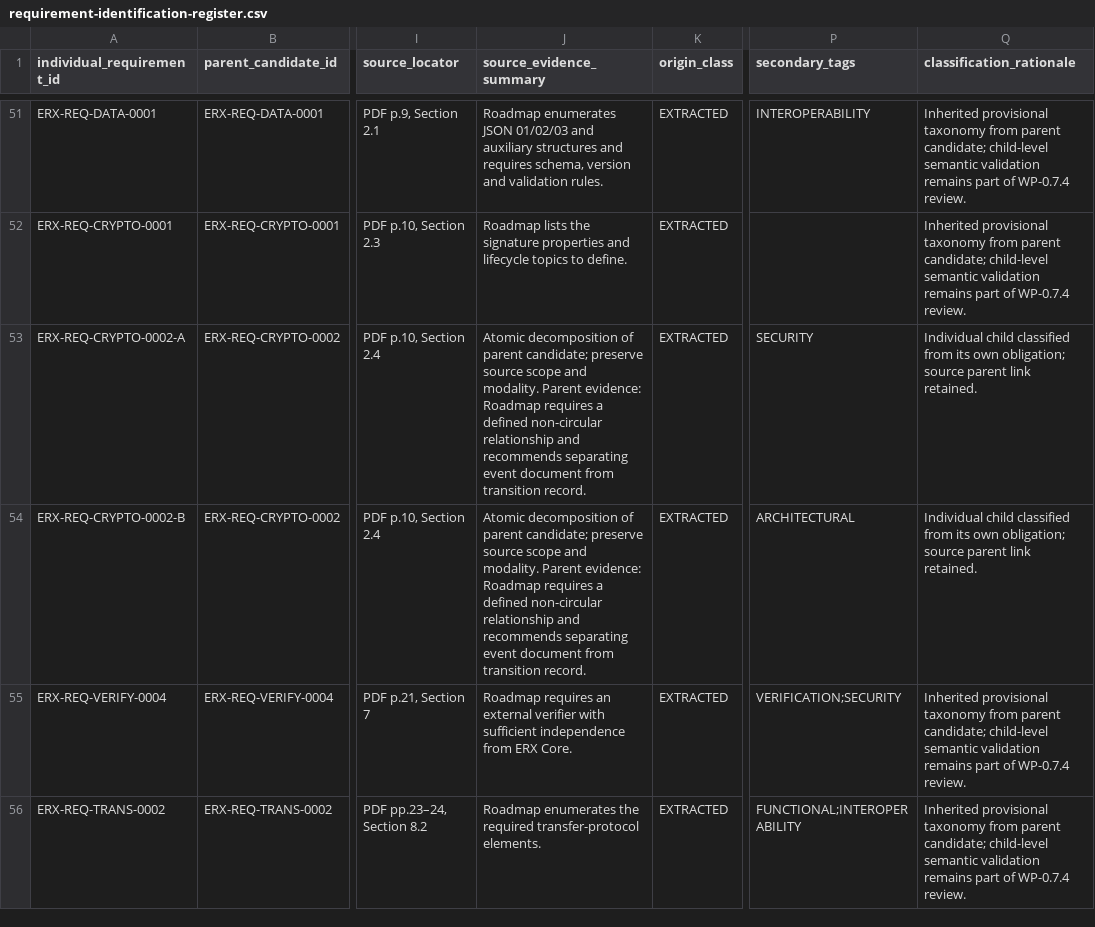
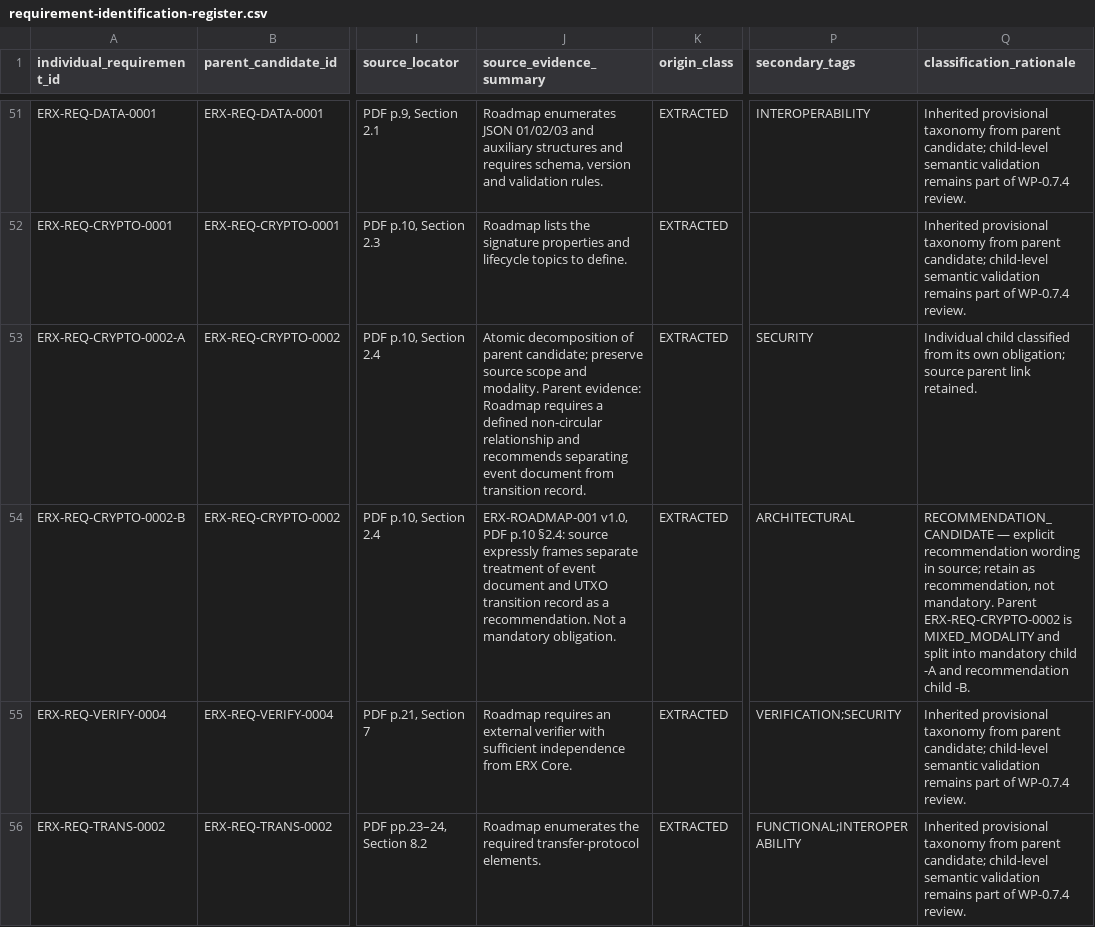
Before and after one commit to byLAEV/ERX-911-System-byLAEV, a CSV file: registers/requirement-identification-register.csv, drawn as a sheet; only a part is shown, gaps mark what is left out; the diff names each change by its address in the sheet, - before the commit and + after, or states it on an @@ line.

Commit message:
docs(wp-0.7.5): record recommendation modality on child requirement

```diff
--- a/registers/requirement-identification-register.csv
+++ b/registers/requirement-identification-register.csv
-J54 (source_evidence_summary): Atomic decomposition of parent candidate; preserve source scope and modality. Parent evidence: Roadmap requires a defined non-circular relationship and recommends separating event document from transition record.
+J54 (source_evidence_summary): ERX-ROADMAP-001 v1.0, PDF p.10 §2.4: source expressly frames separate treatment of event document and UTXO transition record as a recommendation. Not a mandatory obligation.
-Q54 (classification_rationale): Individual child classified from its own obligation; source parent link retained.
+Q54 (classification_rationale): RECOMMENDATION_CANDIDATE — explicit recommendation wording in source; retain as recommendation, not mandatory. Parent ERX-REQ-CRYPTO-0002 is MIXED_MODALITY and split into mandatory child -A and recommendation child -B.
```
